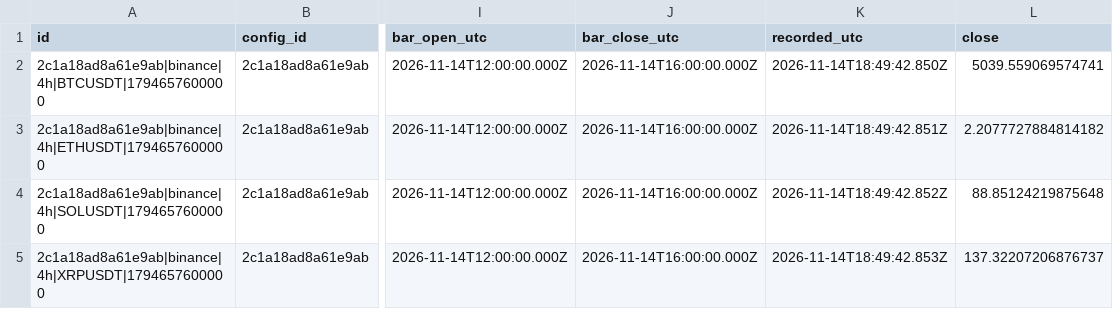
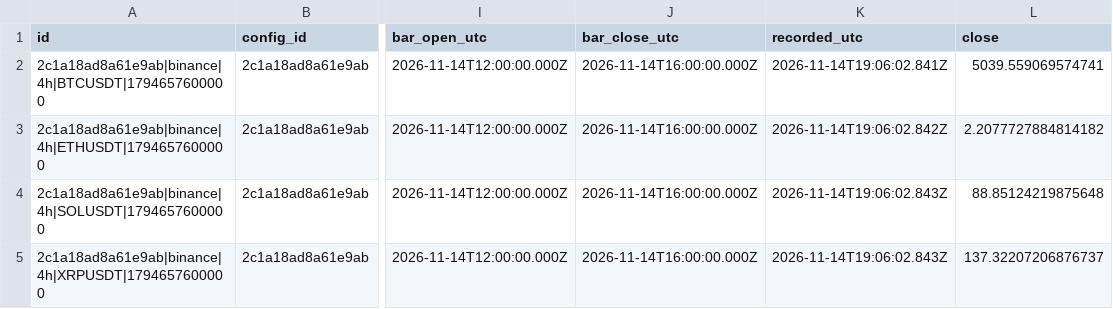
Before and after one commit to pbl-rslozano/rsl-confluence-v2, a CSV file: tools/e2e/evidence/ledger-export.csv, drawn as a sheet; only a part is shown, gaps mark what is left out; the diff names each change by its address in the sheet, - before the commit and + after, or states it on an @@ line.

```diff
--- a/tools/e2e/evidence/ledger-export.csv
+++ b/tools/e2e/evidence/ledger-export.csv
-K2 (recorded_utc): 2026-11-14T18:49:42.850Z
+K2 (recorded_utc): 2026-11-14T19:06:02.841Z
-K3 (recorded_utc): 2026-11-14T18:49:42.851Z
+K3 (recorded_utc): 2026-11-14T19:06:02.842Z
-K4 (recorded_utc): 2026-11-14T18:49:42.852Z
+K4 (recorded_utc): 2026-11-14T19:06:02.843Z
-K5 (recorded_utc): 2026-11-14T18:49:42.853Z
+K5 (recorded_utc): 2026-11-14T19:06:02.843Z
```
Also changed, not shown: 30 other files.
